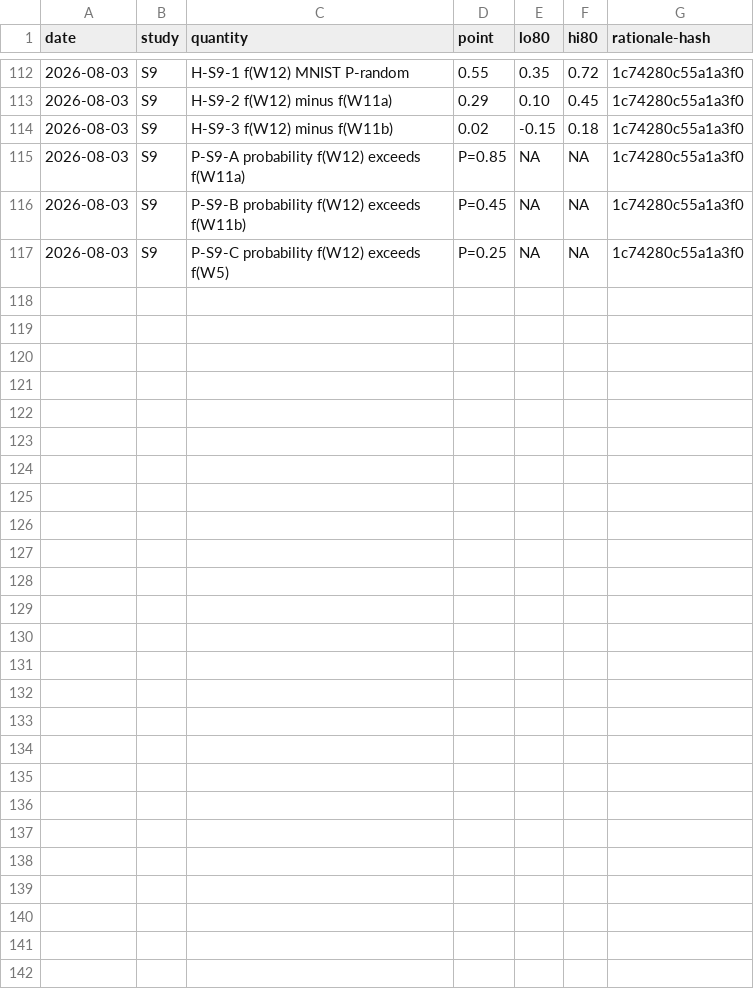
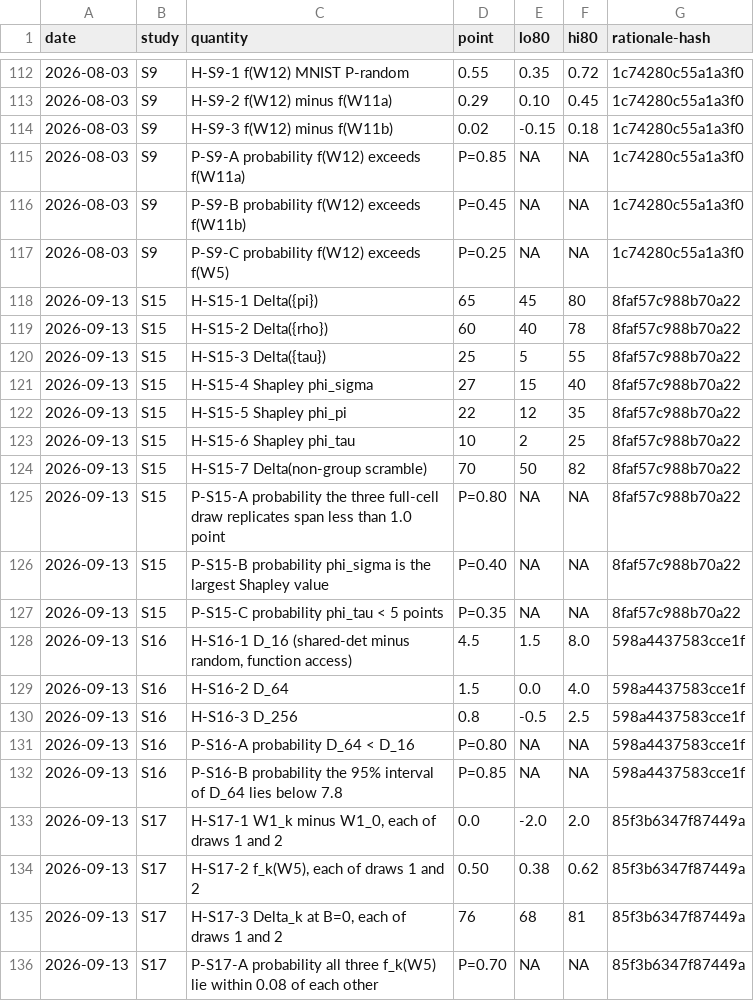
Before and after one commit to ITheClixs/project-siren-gap, a CSV file: docs/PREDICTION_LEDGER.csv, drawn as a sheet; only a part is shown, gaps mark what is left out.

```diff
--- a/docs/PREDICTION_LEDGER.csv
+++ b/docs/PREDICTION_LEDGER.csv
@@ -117 +117,20 @@ date,study,quantity,point,lo80,hi80,rationale-hash
 2026-08-03,S9,P-S9-C probability f(W12) exceeds f(W5),"P=0.25",NA,NA,1c74280c55a1a3f0
+2026-09-13,S15,H-S15-1 Delta({pi}),65,45,80,8faf57c988b70a22
+2026-09-13,S15,H-S15-2 Delta({rho}),60,40,78,8faf57c988b70a22
+2026-09-13,S15,H-S15-3 Delta({tau}),25,5,55,8faf57c988b70a22
+2026-09-13,S15,H-S15-4 Shapley phi_sigma,27,15,40,8faf57c988b70a22
+2026-09-13,S15,H-S15-5 Shapley phi_pi,22,12,35,8faf57c988b70a22
+2026-09-13,S15,H-S15-6 Shapley phi_tau,10,2,25,8faf57c988b70a22
+2026-09-13,S15,H-S15-7 Delta(non-group scramble),70,50,82,8faf57c988b70a22
+2026-09-13,S15,P-S15-A probability the three full-cell draw replicates span less than 1.0 point,P=0.80,NA,NA,8faf57c988b70a22
+2026-09-13,S15,P-S15-B probability phi_sigma is the largest Shapley value,P=0.40,NA,NA,8faf57c988b70a22
+2026-09-13,S15,P-S15-C probability phi_tau < 5 points,P=0.35,NA,NA,8faf57c988b70a22
+2026-09-13,S16,"H-S16-1 D_16 (shared-det minus random, function access)",4.5,1.5,8.0,598a4437583cce1f
+2026-09-13,S16,H-S16-2 D_64,1.5,0.0,4.0,598a4437583cce1f
+2026-09-13,S16,H-S16-3 D_256,0.8,-0.5,2.5,598a4437583cce1f
+2026-09-13,S16,P-S16-A probability D_64 < D_16,P=0.80,NA,NA,598a4437583cce1f
+2026-09-13,S16,P-S16-B probability the 95% interval of D_64 lies below 7.8,P=0.85,NA,NA,598a4437583cce1f
+2026-09-13,S17,"H-S17-1 W1_k minus W1_0, each of draws 1 and 2",0.0,-2.0,2.0,85f3b6347f87449a
+2026-09-13,S17,"H-S17-2 f_k(W5), each of draws 1 and 2",0.50,0.38,0.62,85f3b6347f87449a
+2026-09-13,S17,"H-S17-3 Delta_k at B=0, each of draws 1 and 2",76,68,81,85f3b6347f87449a
+2026-09-13,S17,P-S17-A probability all three f_k(W5) lie within 0.08 of each other,P=0.70,NA,NA,85f3b6347f87449a
```
Also changed, not shown: 7 other files.
